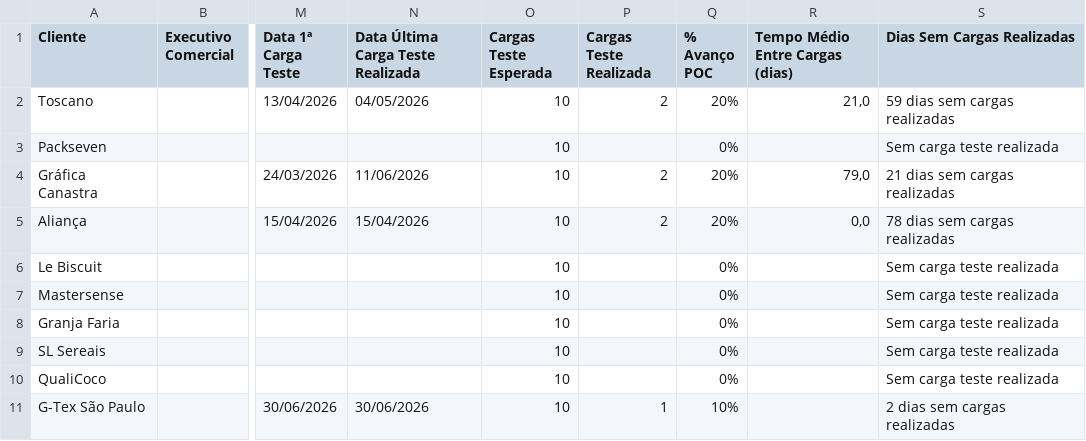
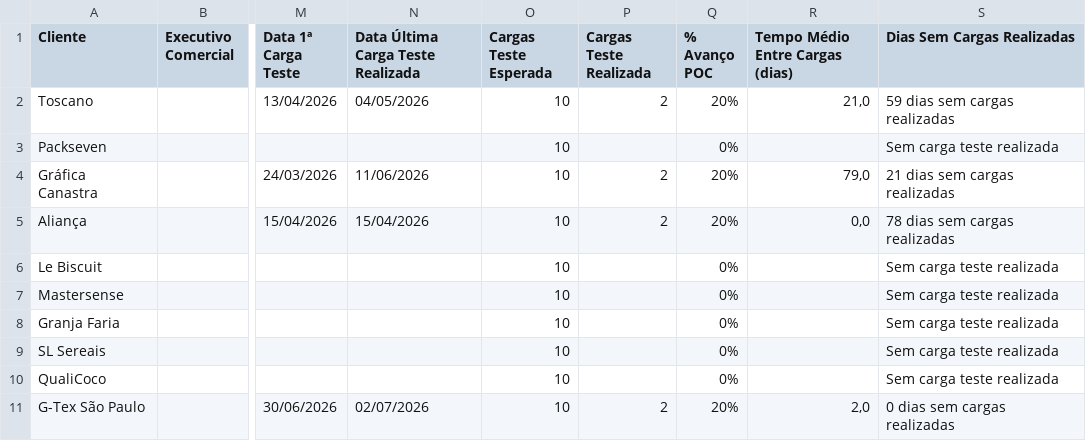
Before and after one commit to maxlops/truckme-onboarding-dashboard, a CSV file: data/base-artefato.csv, drawn as a sheet; only a part is shown, gaps mark what is left out; the diff names each change by its address in the sheet, - before the commit and + after, or states it on an @@ line.

```diff
--- a/data/base-artefato.csv
+++ b/data/base-artefato.csv
-N11: 30/06/2026
+N11: 02/07/2026
-P11 (Cargas Teste Realizada): 1
+P11 (Cargas Teste Realizada): 2
-Q11 (% Avanço POC): 10%
+Q11 (% Avanço POC): 20%
-R11 (Tempo Médio Entre Cargas (dias)): (empty)
+R11 (Tempo Médio Entre Cargas (dias)): 2,0
-S11 (Dias Sem Cargas Realizadas): 2 dias sem cargas realizadas
+S11 (Dias Sem Cargas Realizadas): 0 dias sem cargas realizadas
```
